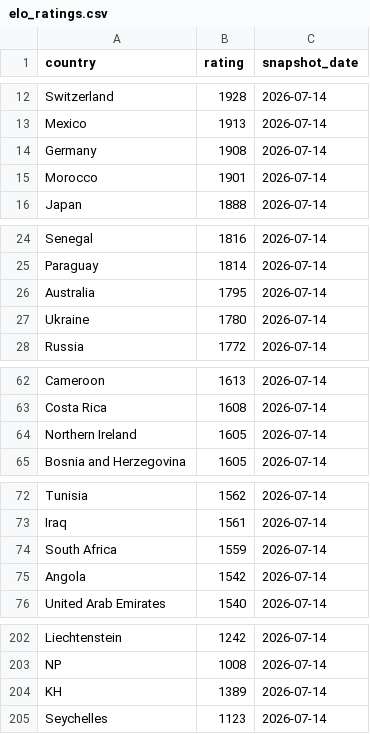
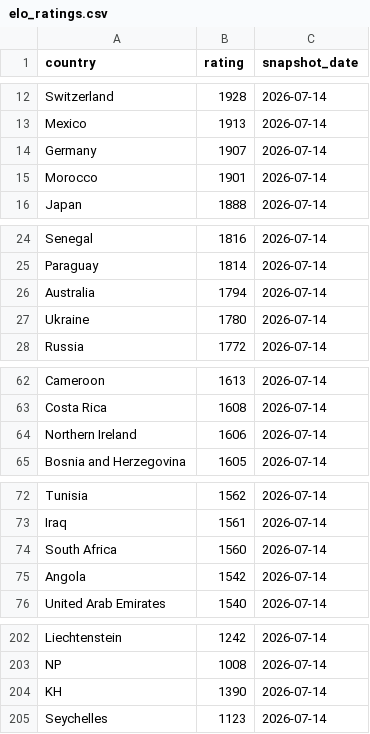
Before and after one commit to OfekDr1/FIFA-Analyst, a CSV file: scripts/elo_ratings.csv, drawn as a sheet; only a part is shown, gaps mark what is left out; the diff covers the shown part only.

```diff
--- a/scripts/elo_ratings.csv
+++ b/scripts/elo_ratings.csv
@@ -13,3 +13,3 @@ Switzerland,1928,2026-07-14
 Mexico,1913,2026-07-14
-Germany,1908,2026-07-14
+Germany,1907,2026-07-14
 Morocco,1901,2026-07-14
@@ -25,3 +25,3 @@ Senegal,1816,2026-07-14
 Paraguay,1814,2026-07-14
-Australia,1795,2026-07-14
+Australia,1794,2026-07-14
 Ukraine,1780,2026-07-14
@@ -63,3 +63,3 @@ Cameroon,1613,2026-07-14
 Costa Rica,1608,2026-07-14
-Northern Ireland,1605,2026-07-14
+Northern Ireland,1606,2026-07-14
 Bosnia and Herzegovina,1605,2026-07-14
@@ -73,3 +73,3 @@ Tunisia,1562,2026-07-14
 Iraq,1561,2026-07-14
-South Africa,1559,2026-07-14
+South Africa,1560,2026-07-14
 Angola,1542,2026-07-14
@@ -203,3 +203,3 @@ Liechtenstein,1242,2026-07-14
 NP,1008,2026-07-14
-KH,1389,2026-07-14
+KH,1390,2026-07-14
 Seychelles,1123,2026-07-14
```
Also changed, not shown: 1 edited cell elsewhere in this file, 2 other files.
